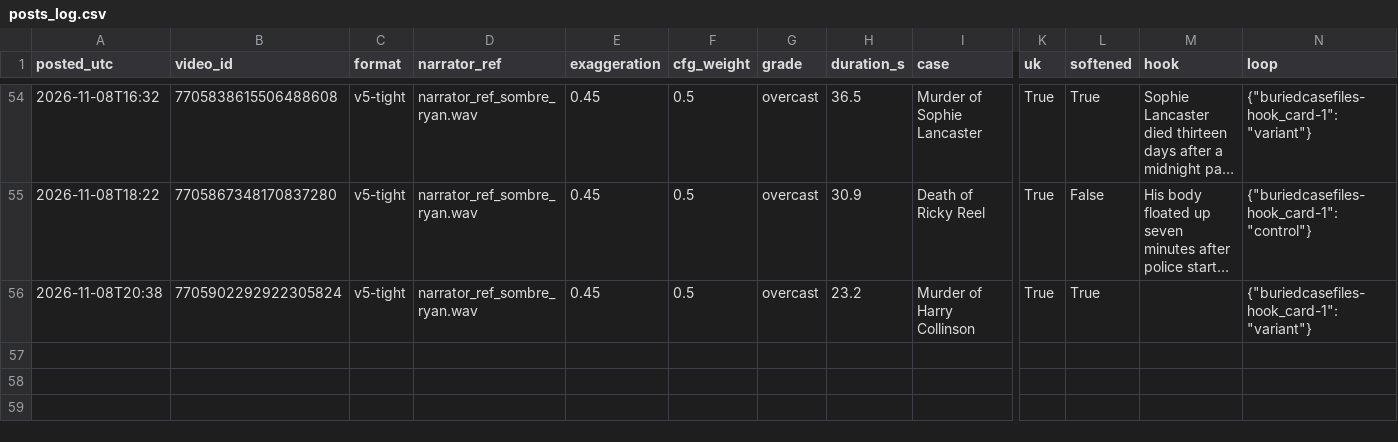
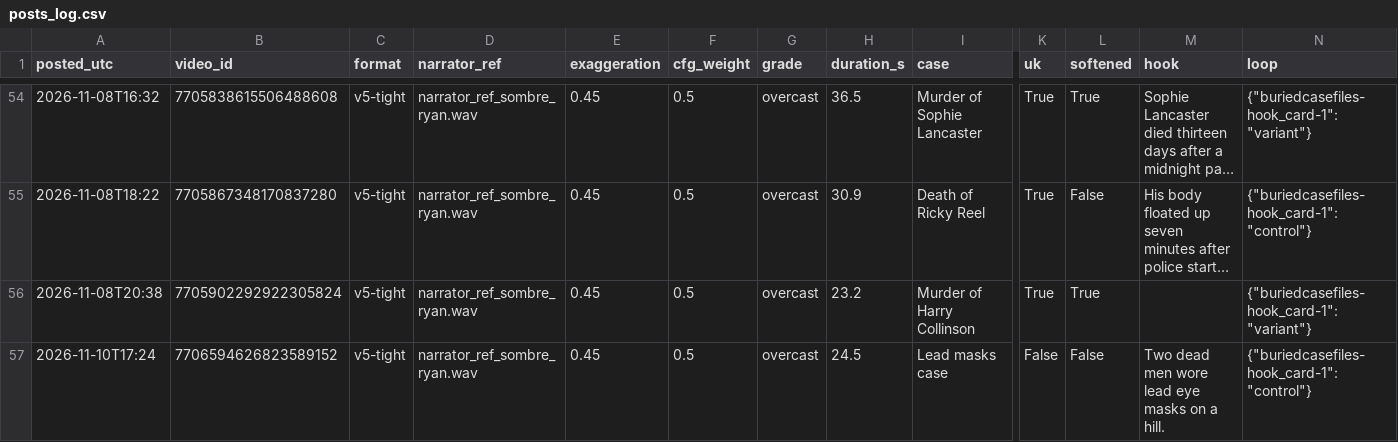
Before and after one commit to maxwilliamfoster-sys/youtube-automation, a CSV file: analytics/posts_log.csv, drawn as a sheet; only a part is shown, gaps mark what is left out; long unchanged cells end in …; rows hold the shown columns only; the diff names each change by its address in the sheet, - before the commit and + after, or states it on an @@ line.

```diff
--- a/analytics/posts_log.csv
+++ b/analytics/posts_log.csv
+row 57: 2026-11-10T17:24 | 7706594626823589152 | v5-tight | narrator_ref_sombre_ryan.wav | 0.45 | 0.5 | overcast | 24.5 | Lead masks case | False | False | Two dead men wore lead eye masks on a hill. | {"buriedcasefiles-hook_card-1": "control"}
```
Also changed, not shown: 4 other files.
